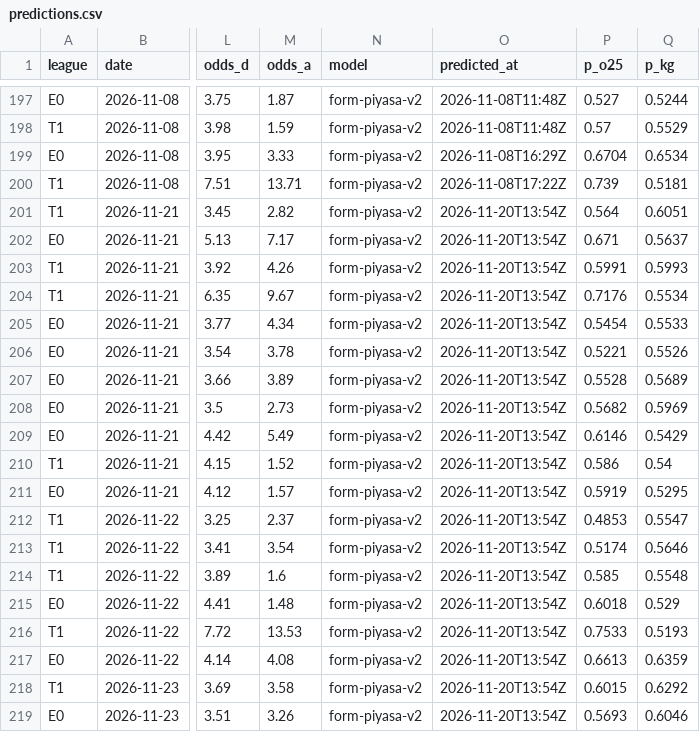
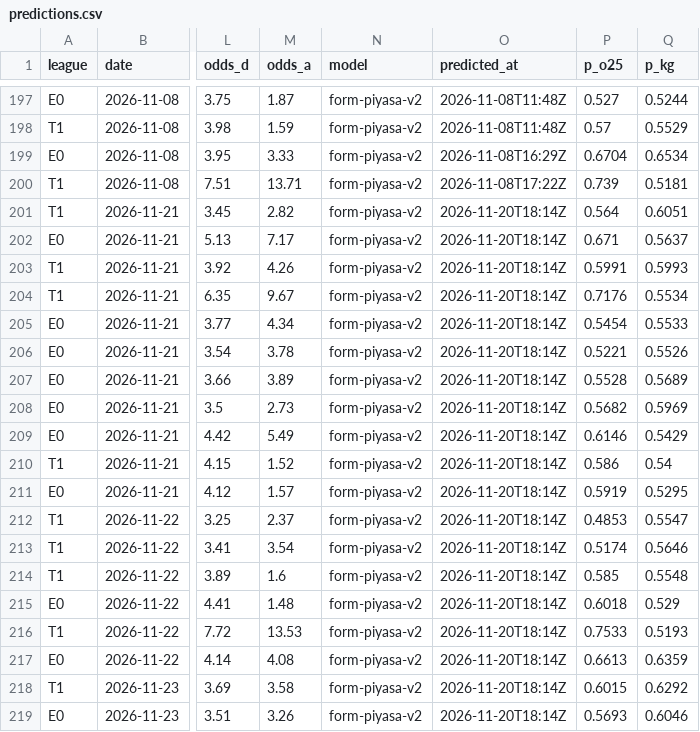
Before and after one commit to Tayips/IddiaTahmin, a CSV file: data/predictions.csv, drawn as a sheet; only a part is shown, gaps mark what is left out; the diff names each change by its address in the sheet, - before the commit and + after, or states it on an @@ line.

```diff
--- a/data/predictions.csv
+++ b/data/predictions.csv
-O201:O219 (predicted_at): 2026-11-20T13:54Z
+O201:O219 (predicted_at): 2026-11-20T18:14Z
```
Also changed, not shown: data/coupons.csv, 3 other files.
